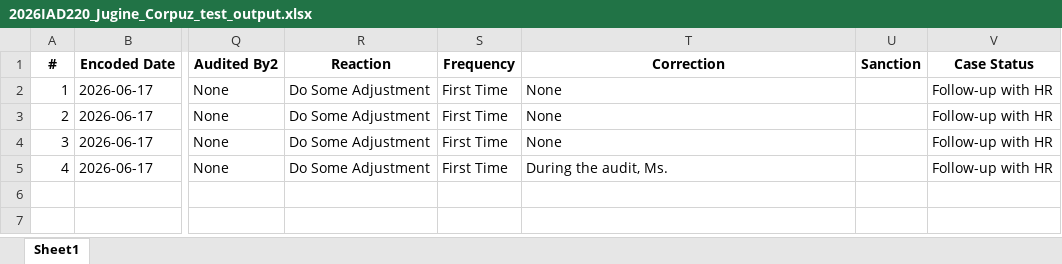
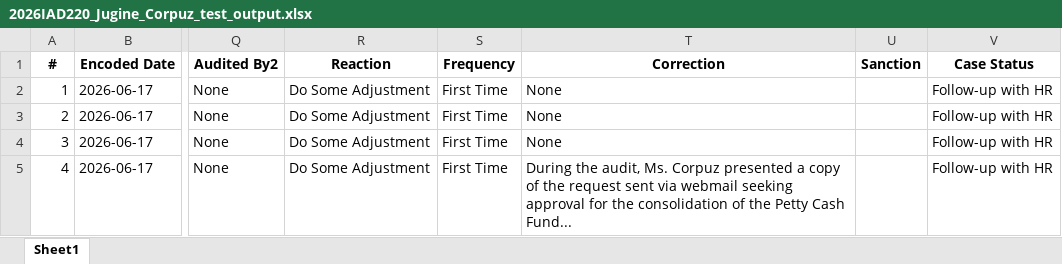
Before and after one commit to jomelaudit714/Internal_Audit_Report_System_IARS_Cloud.zip, an Excel workbook: 2026IAD220_Jugine_Corpuz_test_output.xlsx, sheet Sheet1, drawn as a sheet; only a part is shown, gaps mark what is left out; values as stored, in another font and other column widths than the file's, no borders; the diff names each change by its address in the sheet, - before the commit and + after, or states it on an @@ line.

```diff
--- a/2026IAD220_Jugine_Corpuz_test_output.xlsx (sheet Sheet1)
+++ b/2026IAD220_Jugine_Corpuz_test_output.xlsx (sheet Sheet1)
-T5 (Correction): …audit, Ms.
+T5 (Correction): …audit, Ms. Corpuz presented a copy of the request sent via webmail seeking approval for the consolidation of the Petty Cash Fund...
```
Also changed, not shown: 2026IAD211_Mia_Montejo_test_output.xlsx, 2026IAD214_Jennifer_Cabintoy_test_output.xlsx, 8 other files.
